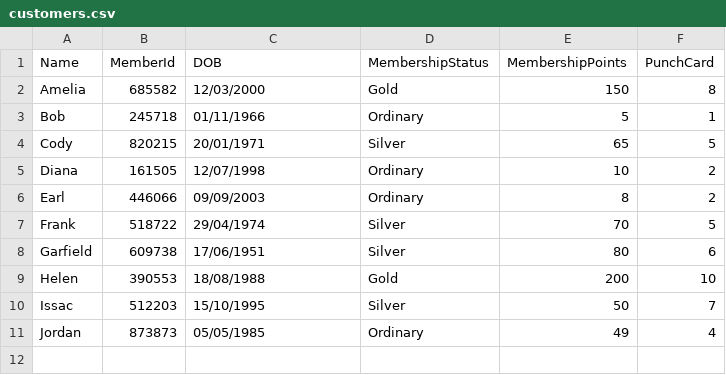
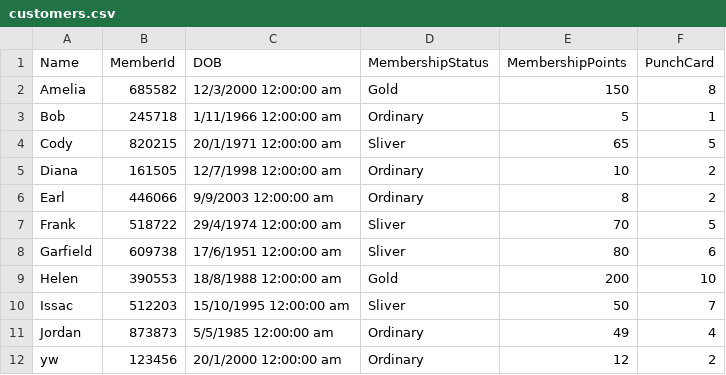
Before and after one commit to ywgoofy/PRG2-Assignment-, a CSV file: PRG2 Assignment/bin/Debug/net6.0/customers.csv, drawn as a sheet; the diff names each change by its address in the sheet, - before the commit and + after, or states it on an @@ line.

```diff
--- a/PRG2 Assignment/bin/Debug/net6.0/customers.csv
+++ b/PRG2 Assignment/bin/Debug/net6.0/customers.csv
-C2 (DOB): 12/03/2000
+C2 (DOB): 12/3/2000 12:00:00 am
-C3 (DOB): 01/11/1966
+C3 (DOB): 1/11/1966 12:00:00 am
-C4 (DOB): 20/01/1971
+C4 (DOB): 20/1/1971 12:00:00 am
-D4 (MembershipStatus): Silver
+D4 (MembershipStatus): Sliver
-C5 (DOB): 12/07/1998
+C5 (DOB): 12/7/1998 12:00:00 am
-C6 (DOB): 09/09/2003
+C6 (DOB): 9/9/2003 12:00:00 am
-C7 (DOB): 29/04/1974
+C7 (DOB): 29/4/1974 12:00:00 am
-D7:D8 (MembershipStatus): Silver
+D7:D8 (MembershipStatus): Sliver
-C8 (DOB): 17/06/1951
+C8 (DOB): 17/6/1951 12:00:00 am
-C9 (DOB): 18/08/1988
+C9 (DOB): 18/8/1988 12:00:00 am
-C10 (DOB): 15/10/1995
+C10 (DOB): 15/10/1995 12:00:00 am
-D10 (MembershipStatus): Silver
+D10 (MembershipStatus): Sliver
-C11 (DOB): 05/05/1985
+C11 (DOB): 5/5/1985 12:00:00 am
+row 12: yw | 123456 | 20/1/2000 12:00:00 am | Ordinary | 12 | 2
```
Also changed, not shown: PRG2 Assignment/bin/Debug/net6.0/orders.csv, PRG2 Assignment/customers.csv, 7 other files.
